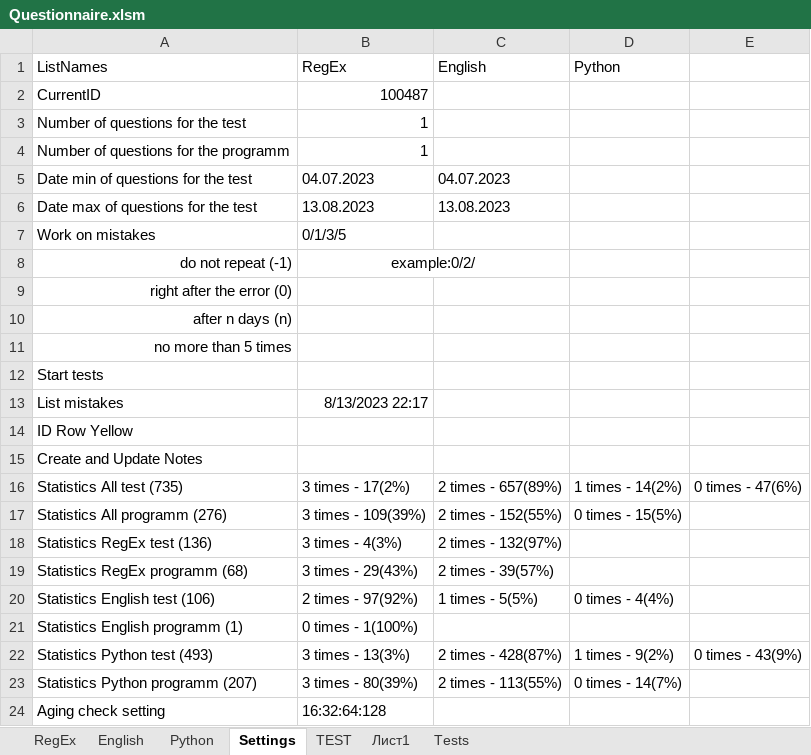
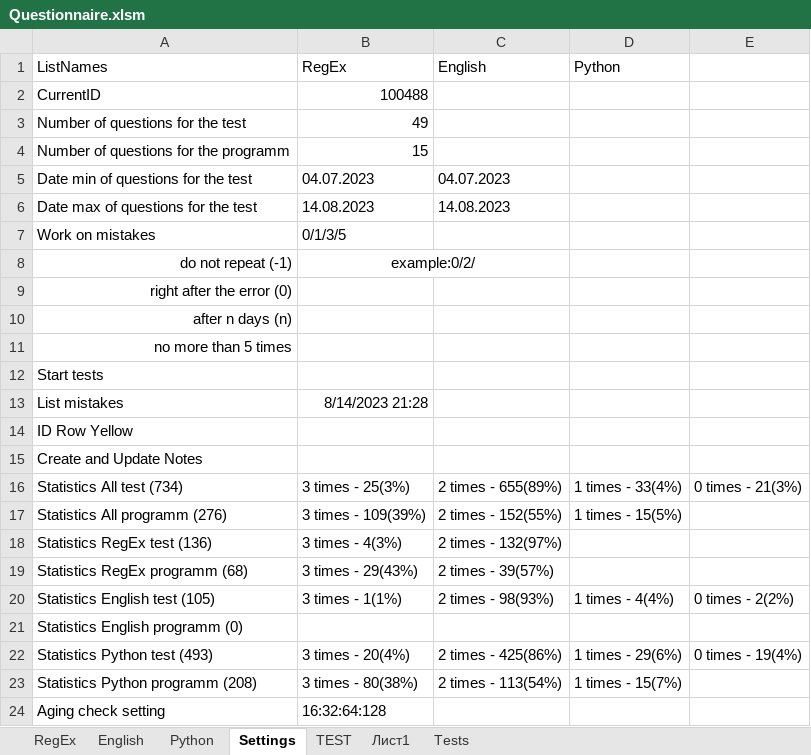
Before and after one commit to peleidmju/Learning, an Excel workbook: Questionnaire.xlsm, sheet Settings, drawn as a sheet; values as stored, in another font and other column widths than the file's, no borders; removed rows and columns are numbered as before the commit, all else as after; the diff names each change by its address in the sheet, - before the commit and + after, or states it on an @@ line.

```diff
--- a/Questionnaire.xlsm (sheet Settings)
+++ b/Questionnaire.xlsm (sheet Settings)
-B2 (RegEx): 100487
+B2 (RegEx): 100488
-B3 (RegEx): 1
+B3 (RegEx): 49
-B4 (RegEx): 1
+B4 (RegEx): 15
-B6 (RegEx): 13.08.2023
+B6 (RegEx): 14.08.2023
-C6 (English): 13.08.2023
+C6 (English): 14.08.2023
-B13 (RegEx): 8/13/2023 22:17
+B13 (RegEx): 8/14/2023 21:28
-A16 (ListNames): Statistics All test (735)
+A16 (ListNames): Statistics All test (734)
-B16 (RegEx): 3 times - 17(2%)
+B16 (RegEx): 3 times - 25(3%)
-C16 (English): 2 times - 657(89%)
+C16 (English): 2 times - 655(89%)
-D16 (Python): 1 times - 14(2%)
+D16 (Python): 1 times - 33(4%)
-E16: 0 times - 47(6%)
+E16: 0 times - 21(3%)
-D17 (Python): 0 times - 15(5%)
+D17 (Python): 1 times - 15(5%)
-row 20: Statistics English test (106) | 2 times - 97(92%) | 1 times - 5(5%) | 0 times - 4(4%)
-row 21: Statistics English programm (1) | 0 times - 1(100%)
+row 20: Statistics English test (105) | 3 times - 1(1%) | 2 times - 98(93%) | 1 times - 4(4%) | 0 times - 2(2%)
+row 21: Statistics English programm (0)
-B22 (RegEx): 3 times - 13(3%)
+B22 (RegEx): 3 times - 20(4%)
-C22 (English): 2 times - 428(87%)
+C22 (English): 2 times - 425(86%)
-D22 (Python): 1 times - 9(2%)
+D22 (Python): 1 times - 29(6%)
-E22: 0 times - 43(9%)
+E22: 0 times - 19(4%)
-A23 (ListNames): Statistics Python programm (207)
+A23 (ListNames): Statistics Python programm (208)
-B23 (RegEx): 3 times - 80(39%)
+B23 (RegEx): 3 times - 80(38%)
-C23 (English): 2 times - 113(55%)
+C23 (English): 2 times - 113(54%)
-D23 (Python): 0 times - 14(7%)
+D23 (Python): 1 times - 15(7%)
```
Also changed, not shown: sheet Tests, sheet TEST, sheet Python, sheet English.
